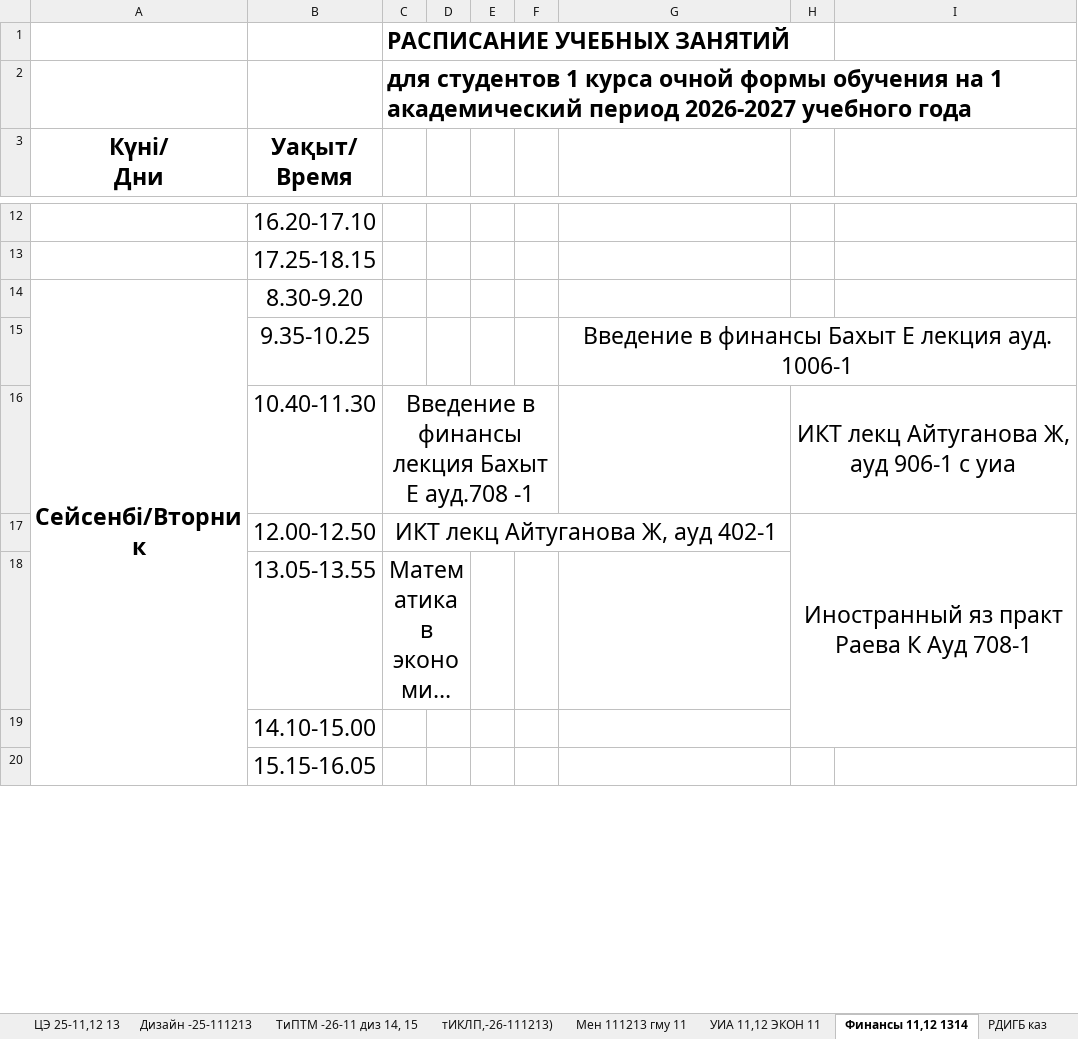
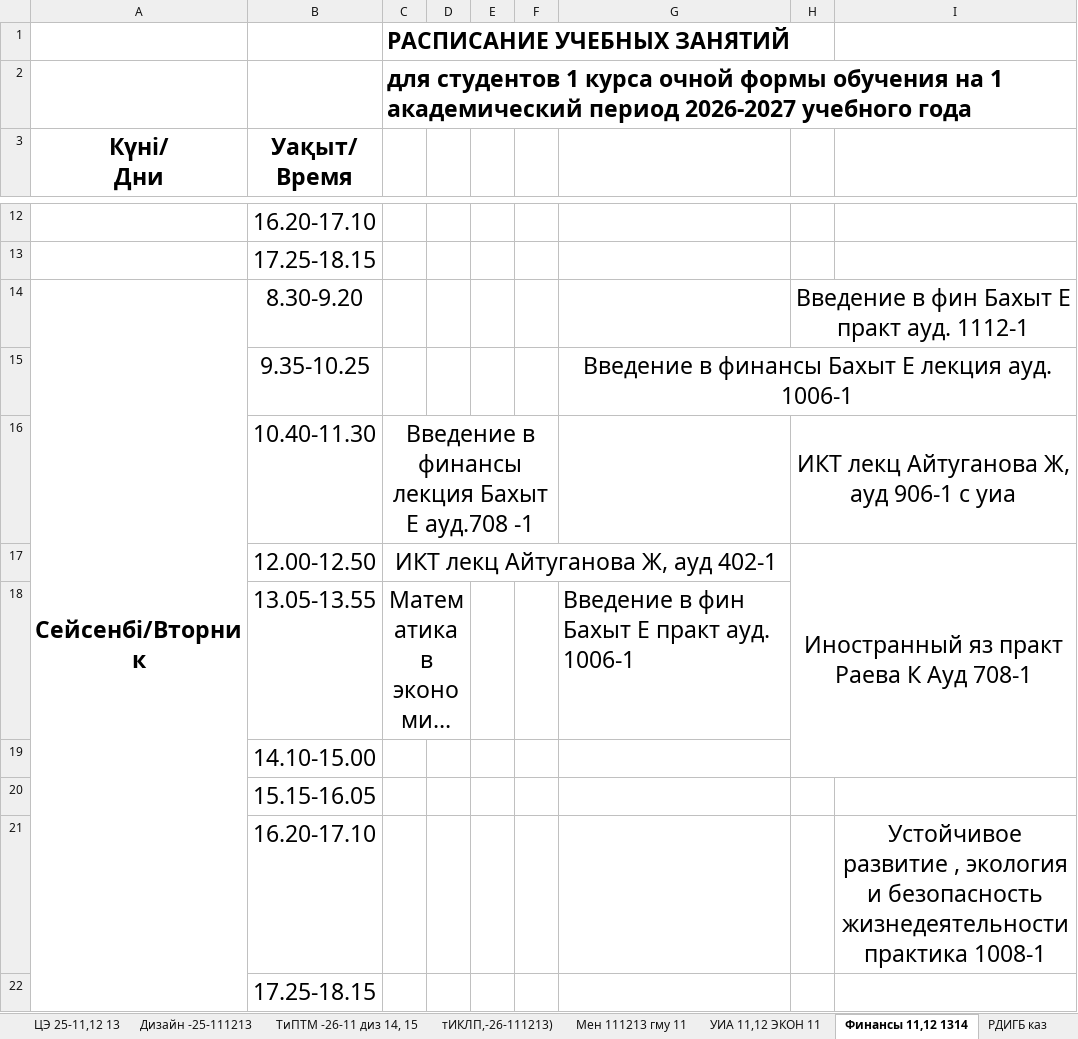
Before and after one commit to drashidinov/ATUscheduleIS, an Excel workbook: raw/1_kurs.xlsx, sheet Финансы 11,12 1314, drawn as a sheet; only a part is shown, gaps mark what is left out; long unchanged cells end in …; values as stored, in another font and other column widths than the file's, no borders; removed rows and columns are numbered as before the commit, all else as after; the diff covers the shown part only; the diff names each change by its address in the sheet, - before the commit and + after, or states it on an @@ line.

```diff
--- a/raw/1_kurs.xlsx (sheet Финансы 11,12 1314)
+++ b/raw/1_kurs.xlsx (sheet Финансы 11,12 1314)
-A14:A22 merged
+A14:A22 merged
-H14: (empty)
+H14: Введение в фин Бахыт Е практ ауд. 1112-1
+H14:I14 merged
-G18: (empty)
+G18: Введение в фин Бахыт Е практ ауд. 1006-1
+row 21:  | 16.20-17.10 |  |  |  |  |  |  | Устойчивое развитие , экология и безопасность жизнедеятельности практика 1008-1
@@ row 31 moved to row 22: 17.25-18.15 @@
```
Also changed, not shown: 6 added rows, 7 removed rows, 3 moved rows, 19 edited cells, cell formats and merged cells elsewhere in this sheet, sheet ТиПТМ -26-11 диз 14, 15, sheet РДиГБ,-26-2,HTMi, sheet тИКЛП,-26-111213), sheet ТИИ -25-11,12, -11 дата, sheet УиА, ФН, -26-2, sheet Мен 111213 гму 11, 19 more sheets, other sheet tabs, dist/Кафедра_ИС_занятия_преподавателей_2026-2027.xlsx, 5 other files.
